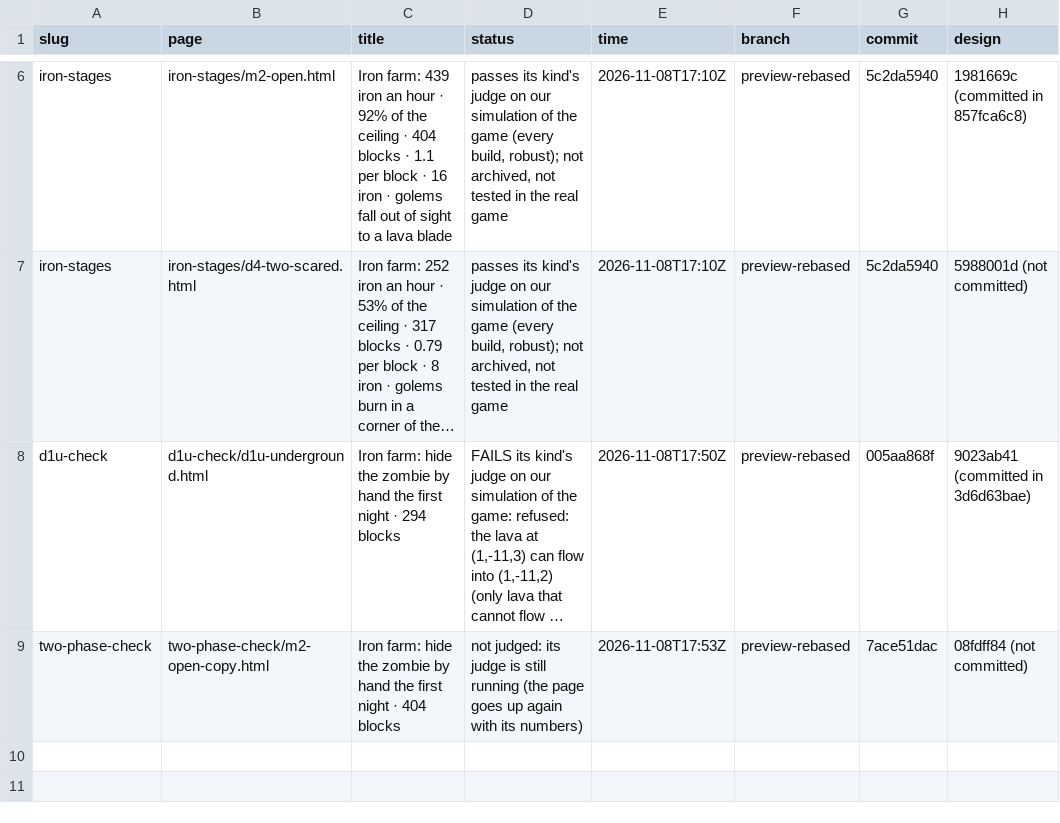
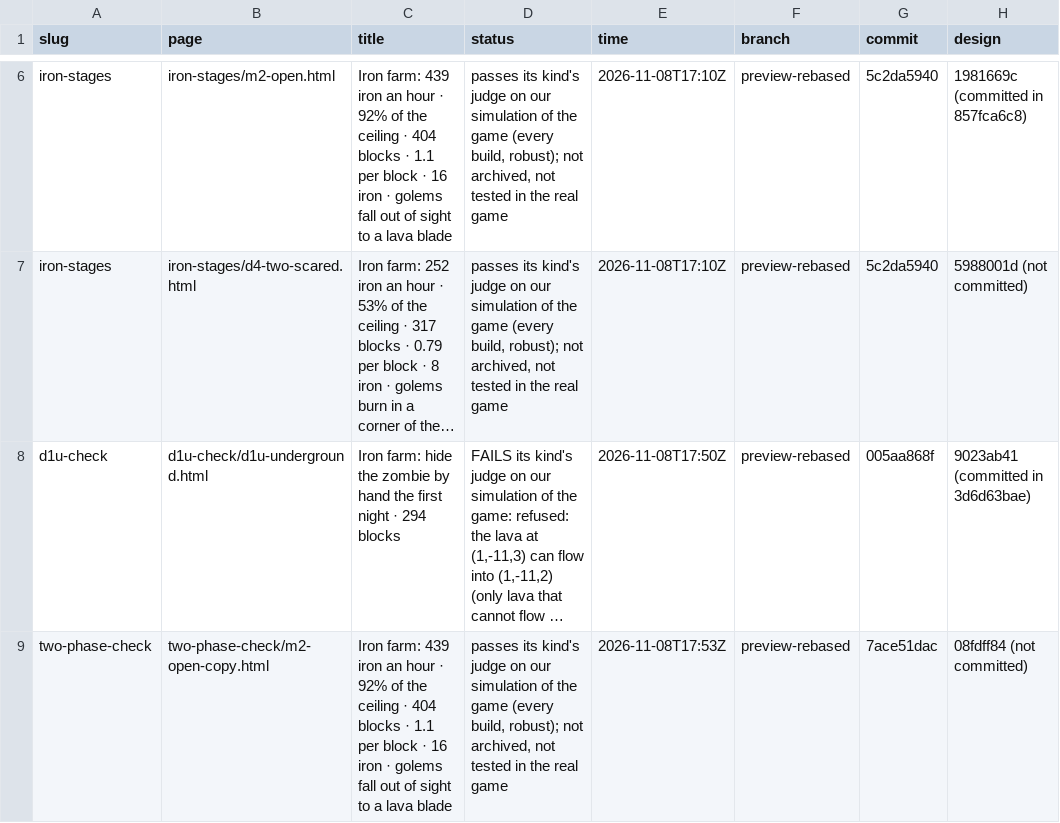
Before and after one commit to vjeux/redstonepedia-preview, a TSV file: previews.tsv, drawn as a sheet; only a part is shown, gaps mark what is left out; long unchanged cells end in …; the diff names each change by its address in the sheet, - before the commit and + after, or states it on an @@ line.

Commit message:
preview two-phase-check: m2-open-copy (preview-rebased@7ace51dac)

```diff
--- a/previews.tsv
+++ b/previews.tsv
-C9 (title): Iron farm: hide the zombie by hand the first night · 404 blocks
+C9 (title): Iron farm: 439 iron an hour · 92% of the ceiling · 404 blocks · 1.1 per block · 16 iron · golems fall out of sight to a lava blade
-D9 (status): not judged: its judge is still running (the page goes up again with its numbers)
+D9 (status): passes its kind's judge on our simulation of the game (every build, robust); not archived, not tested in the real game
```
Also changed, not shown: 3 other files.
